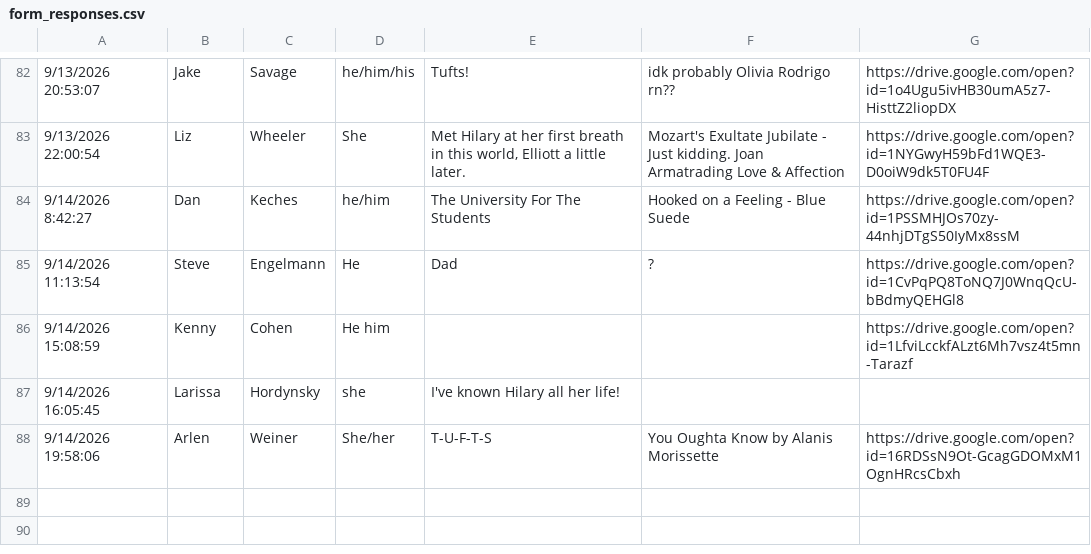
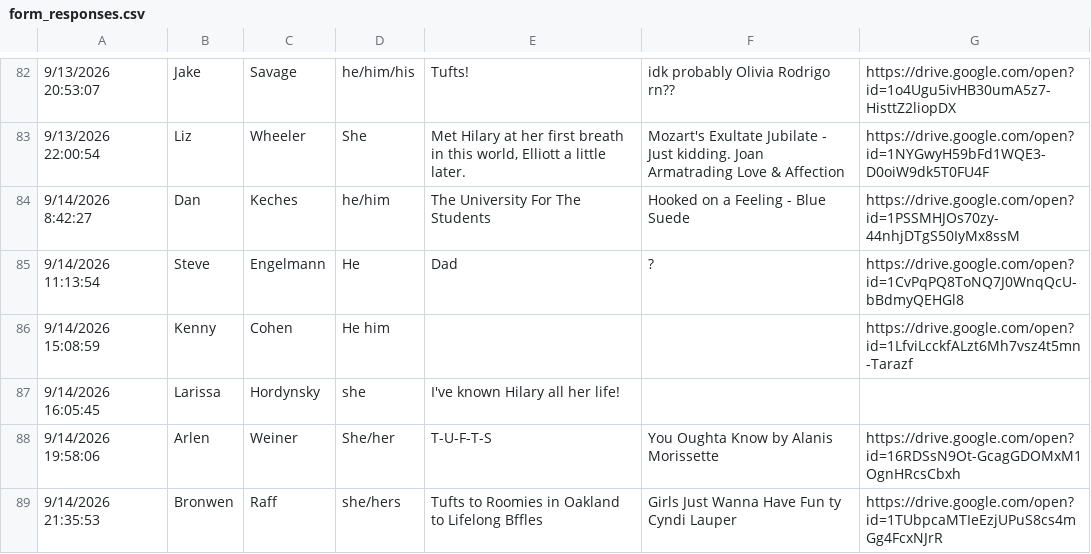
Before and after one commit to elliottengelmann/elliott-and-hilary-wedding, a CSV file: incoming/form_responses.csv, drawn as a sheet; only a part is shown, gaps mark what is left out; the diff names each change by its address in the sheet, - before the commit and + after, or states it on an @@ line.

Commit message:
Form response from bronwen_raff (automated)

```diff
--- a/incoming/form_responses.csv
+++ b/incoming/form_responses.csv
+row 89: 9/14/2026 21:35:53 | Bronwen | Raff | she/hers | Tufts to Roomies in Oakland to Lifelong Bffles | Girls Just Wanna Have Fun ty Cyndi Lauper | https://drive.google.com/open?id=1TUbpcaMTIeEzjUPuS8cs4mGg4FcxNJrR
```
Also changed, not shown: 1 other file.
